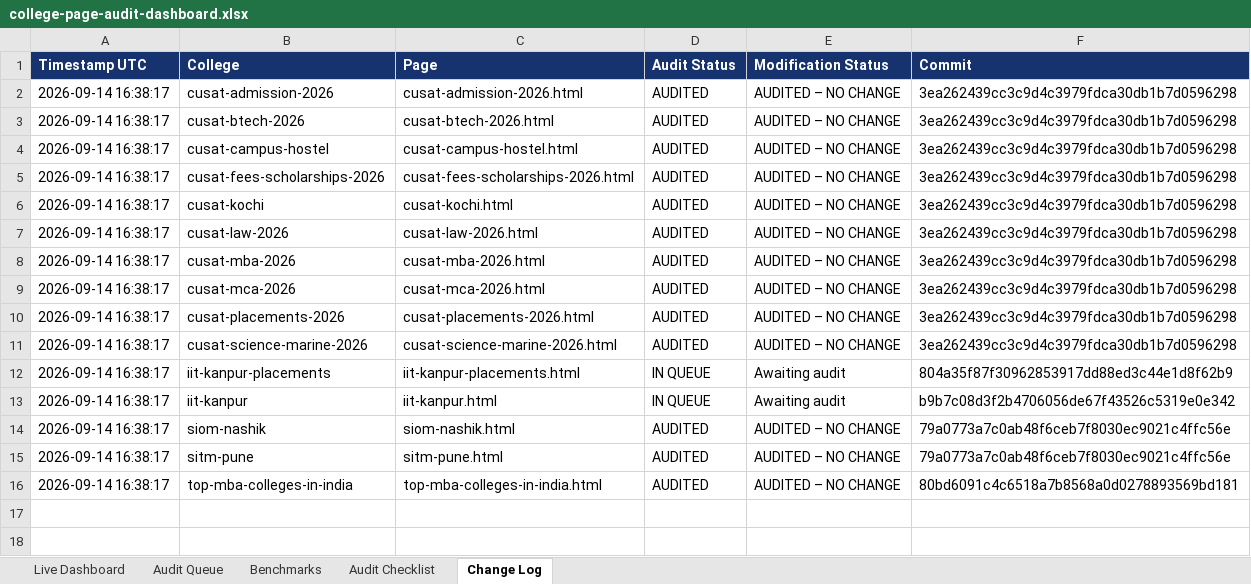
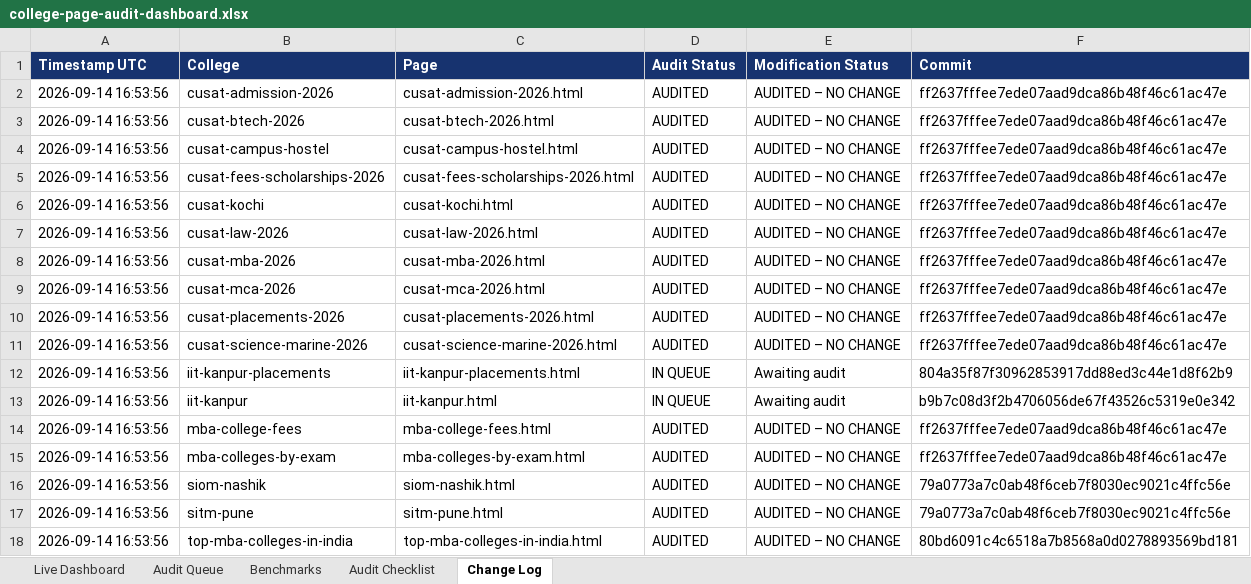
Before and after one commit to vai2110/mba-admission-portal, an Excel workbook: college-page-audit-dashboard.xlsx, sheet Change Log, drawn as a sheet; values as stored, in another font and other column widths than the file's, no borders; addresses are those after the commit; the diff names each change by its address in the sheet, - before the commit and + after, or states it on an @@ line.

```diff
--- a/college-page-audit-dashboard.xlsx (sheet Change Log)
+++ b/college-page-audit-dashboard.xlsx (sheet Change Log)
-A2:A13 (Timestamp UTC): 2026-09-14 16:38:17
+A2:A13 (Timestamp UTC): 2026-09-14 16:53:56
-F2:F11 (Commit): 3ea262439cc3c9d4c3979fdca30db1b7d0596298
+F2:F11 (Commit): ff2637fffee7ede07aad9dca86b48f46c61ac47e
+row 14: 2026-09-14 16:53:56 | mba-college-fees | mba-college-fees.html | AUDITED | AUDITED – NO CHANGE | ff2637fffee7ede07aad9dca86b48f46c61ac47e
+row 15: 2026-09-14 16:53:56 | mba-colleges-by-exam | mba-colleges-by-exam.html | AUDITED | AUDITED – NO CHANGE | ff2637fffee7ede07aad9dca86b48f46c61ac47e
-A16:A18 (Timestamp UTC): 2026-09-14 16:38:17
+A16:A18 (Timestamp UTC): 2026-09-14 16:53:56
```
Also changed, not shown: sheet Audit Queue, sheet Live Dashboard, college-production-tracker.xlsx, 1 other file.
